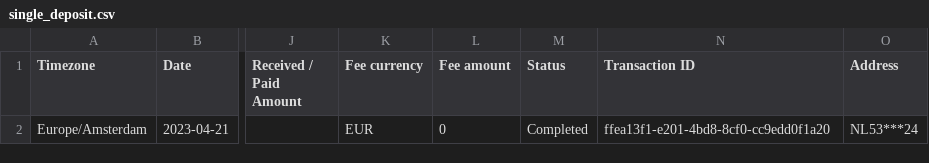
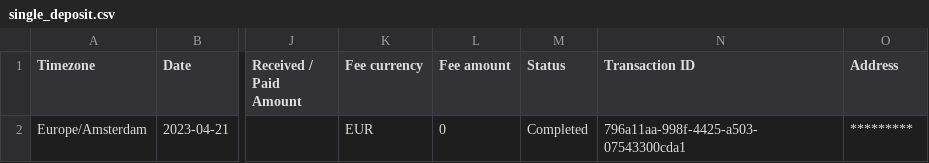
Before and after one commit to VibeNL/GhostfolioSidekick, a CSV file: Parsers.UnitTests/TestFiles/Bitvavo/CashTransactions/single_deposit.csv, drawn as a sheet; only a part is shown, gaps mark what is left out; the diff names each change by its address in the sheet, - before the commit and + after, or states it on an @@ line.

```diff
--- a/Parsers.UnitTests/TestFiles/Bitvavo/CashTransactions/single_deposit.csv
+++ b/Parsers.UnitTests/TestFiles/Bitvavo/CashTransactions/single_deposit.csv
-N2 (Transaction ID): ffea13f1-e201-4bd8-8cf0-cc9edd0f1a20
+N2 (Transaction ID): 796a11aa-998f-4425-a503-07543300cda1
-O2 (Address): NL53***24
+O2 (Address): *********
```
Also changed, not shown: Parsers.UnitTests/TestFiles/Bitvavo/BuyOrders/single_buy.csv, Parsers.UnitTests/TestFiles/Bitvavo/CashTransactions/single_withdrawal.csv, 7 other files.
